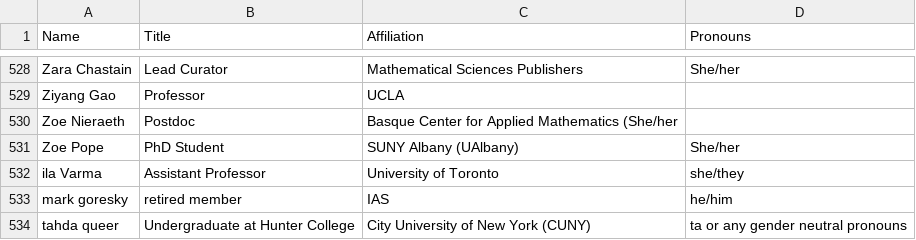
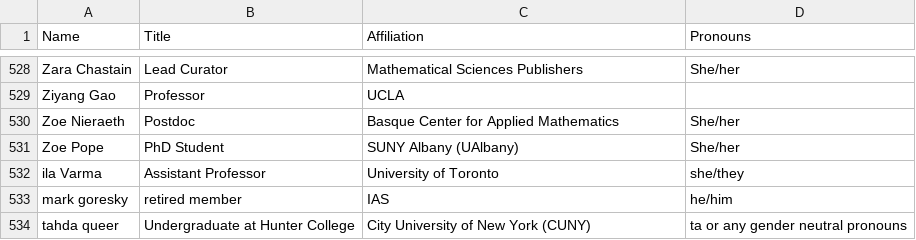
Before and after one commit to sona-tau/math-community-data, a TSV file: spectra/outlist.tsv, drawn as a sheet; only a part is shown, gaps mark what is left out; the diff names each change by its address in the sheet, - before the commit and + after, or states it on an @@ line.

Commit message:
fix(outlist.tsv): Spectra TSV file columns.
Signed-off-by: Sona T. Estrada Rivera <sona@stau.space>

```diff
--- a/spectra/outlist.tsv
+++ b/spectra/outlist.tsv
-C530 (Affiliation): Basque Center for Applied Mathematics (She/her
+C530 (Affiliation): Basque Center for Applied Mathematics
-D530 (Pronouns): (empty)
+D530 (Pronouns): She/her
```
